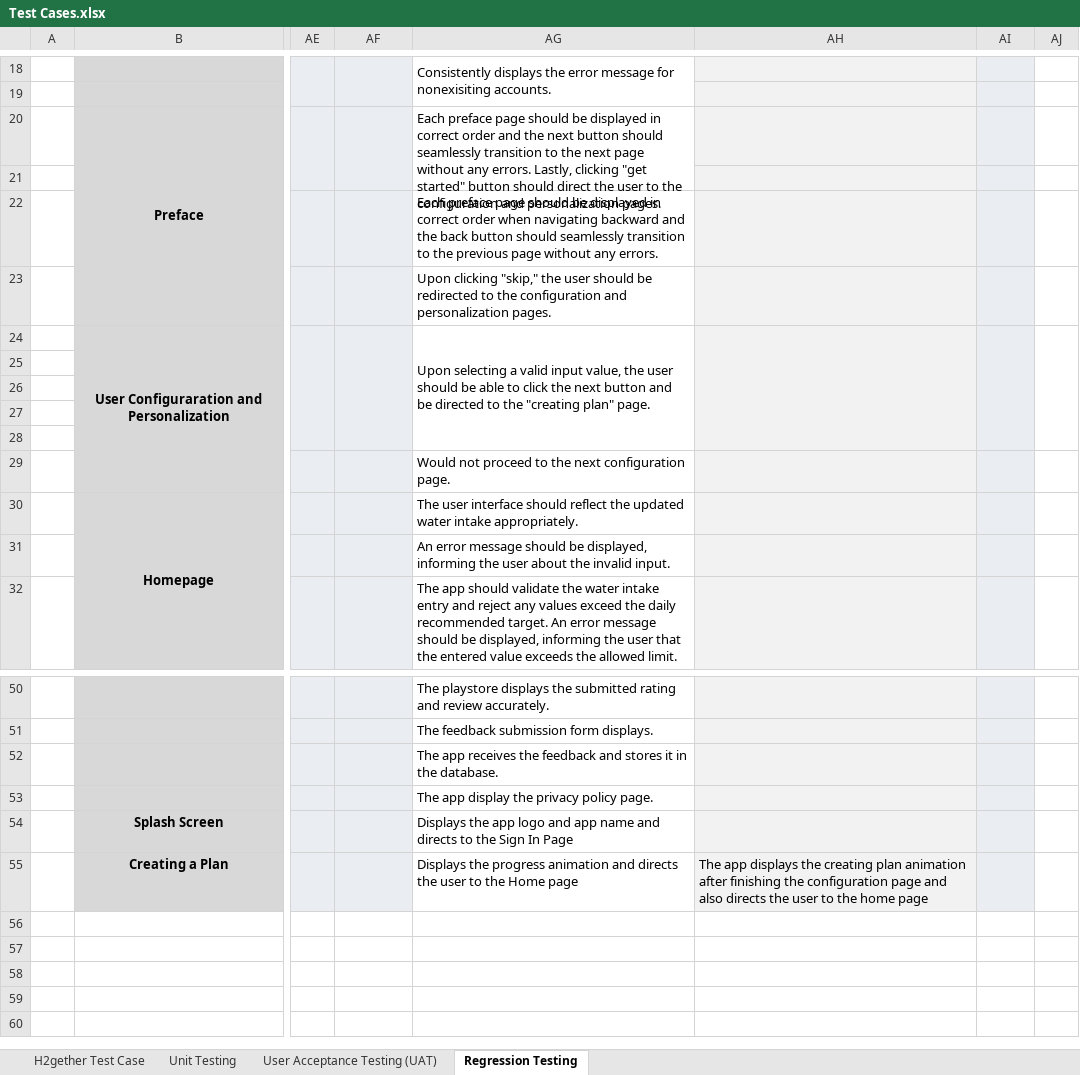
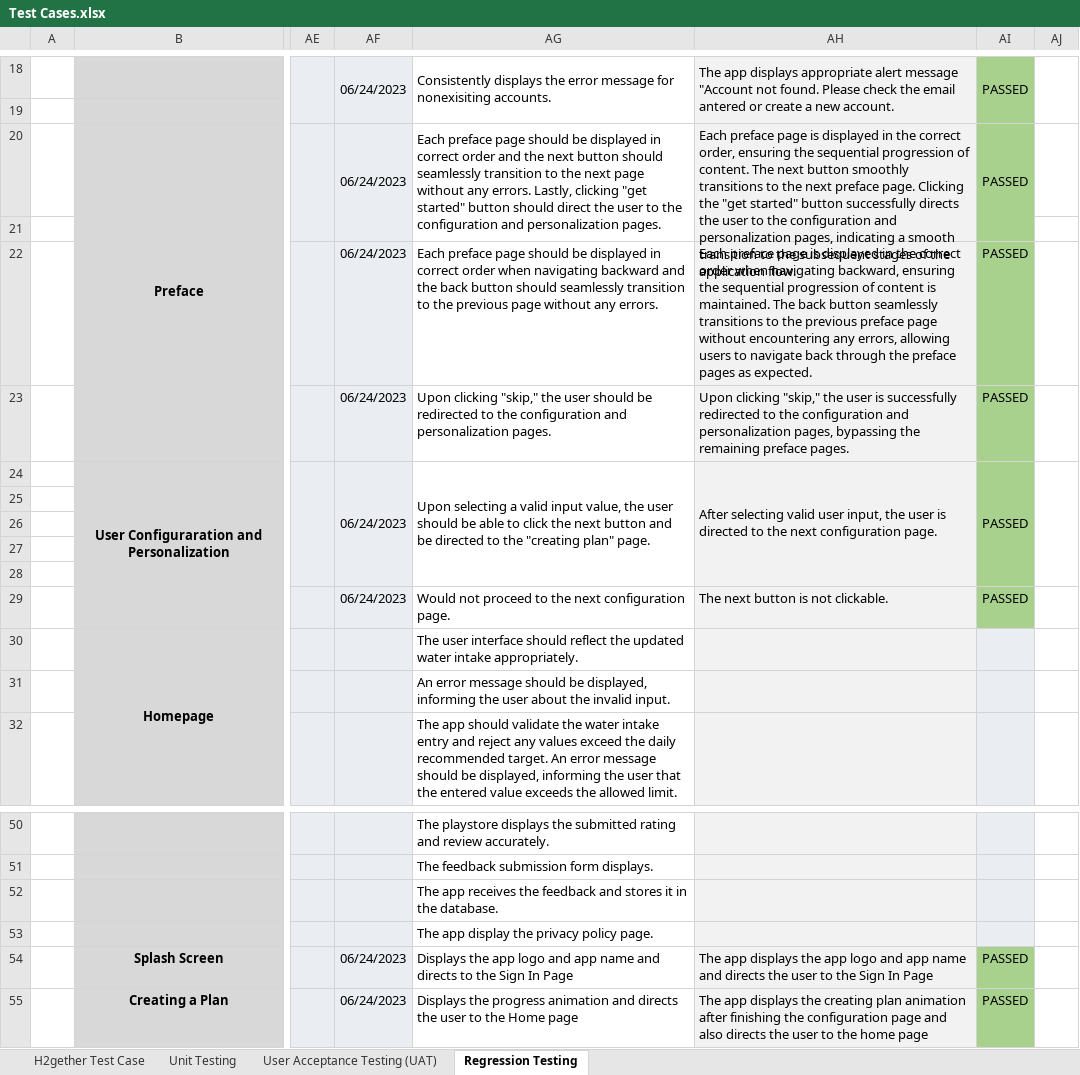
Before and after one commit to irishmicoletcando/h2gether-mobile-app, an Excel workbook: Test Cases.xlsx, sheet Regression Testing, drawn as a sheet; only a part is shown, gaps mark what is left out; values as stored, in another font and other column widths than the file's, no borders; charts and pictures and conditional formats not drawn; the diff covers the shown part only; the diff names each change by its address in the sheet, - before the commit and + after, or states it on an @@ line.

Commit message:
Regression testing: Test version 5 of the app

```diff
--- a/Test Cases.xlsx (sheet Regression Testing)
+++ b/Test Cases.xlsx (sheet Regression Testing)
-AF18: (empty)
+AF18: 06/24/2023
-AH18: (empty)
+AH18: The app displays appropriate alert message "Account not found. Please check the email antered or create a new account.
+AH18:AH19 merged
-AI18: (empty)
+AI18: PASSED
-AI18:AI29 fill: #EAEEF3
+AI18:AI29 fill: #A9D18E
+AI18:AI19 merged
+AJ18:AJ19 merged
-AF20: (empty)
+AF20: 06/24/2023
-AH20: (empty)
+AH20: Each preface page is displayed in the correct order, ensuring the sequential progression of content. The next button smoothly transitions to the next preface page. Clicking the "get started" button successfully directs the user to the configuration and personalization pages, indicating a smooth transition to the subsequent stages of the application flow.
+AH20:AH21 merged
-AI20: (empty)
+AI20: PASSED
+AI20:AI21 merged
-AF22:AF24: (empty)
+AF22:AF24: 06/24/2023
-AH22: (empty)
+AH22: Each preface page is displayed in the correct order when navigating backward, ensuring the sequential progression of content is maintained. The back button seamlessly transitions to the previous preface page without encountering any errors, allowing users to navigate back through the preface pages as expected.
-AI22:AI24: (empty)
+AI22:AI24: PASSED
-AH23: (empty)
+AH23: Upon clicking "skip," the user is successfully redirected to the configuration and personalization pages, bypassing the remaining preface pages.
-AH24: (empty)
+AH24: After selecting valid user input, the user is directed to the next configuration page.
-AF29: (empty)
+AF29: 06/24/2023
-AH29: (empty)
+AH29: The next button is not clickable.
-AI29: (empty)
+AI29: PASSED
-AF54:AF55: (empty)
+AF54:AF55: 06/24/2023
-AH54: (empty)
+AH54: The app displays the app logo and app name and directs the user to the Sign In Page
-AI54:AI55: (empty)
+AI54:AI55: PASSED
-AI54:AI55 fill: #EAEEF3
+AI54:AI55 fill: #A9D18E
```
Also changed, not shown: 1 added row, 1 removed row, 23 edited cells, cell formats and merged cells elsewhere in this sheet, charts or pictures.
